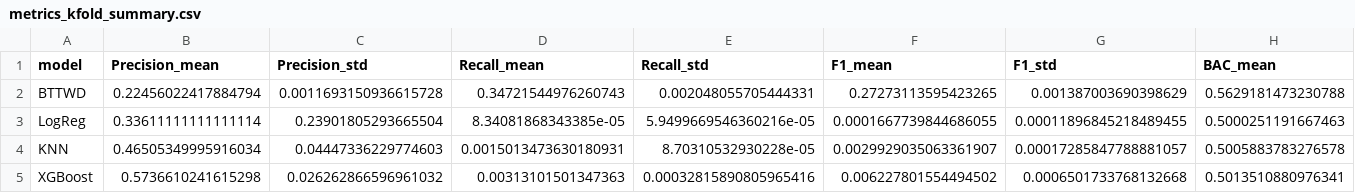
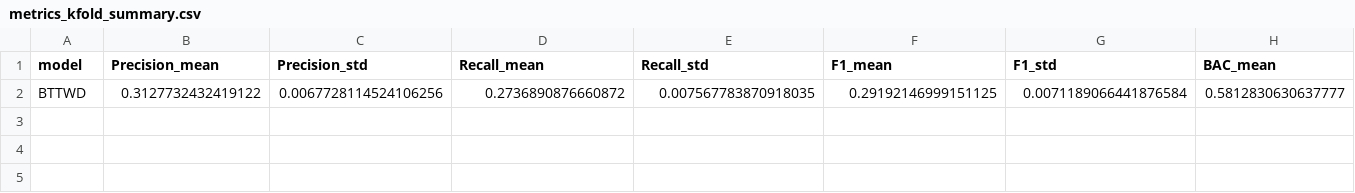
Before and after one commit to huanli-rua/BT-TWD, a CSV file: results/metrics_kfold_summary.csv, drawn as a sheet; only a part is shown; removed rows and columns are numbered as before the commit, all else as after; rows hold the shown columns only; the diff names each change by its address in the sheet, - before the commit and + after, or states it on an @@ line.

```diff
--- a/results/metrics_kfold_summary.csv
+++ b/results/metrics_kfold_summary.csv
-row 2: BTTWD | 0.22456022417884794 | 0.0011693150936615728 | 0.34721544976260743 | 0.002048055705444331 | 0.27273113595423265 | 0.001387003690398629 | 0.5629181473230788
-row 3: LogReg | 0.33611111111111114 | 0.23901805293665504 | 8.34081868343385e-05 | 5.9499669546360216e-05 | 0.0001667739844686055 | 0.00011896845218489455 | 0.5000251191667463
-row 4: KNN | 0.46505349995916034 | 0.04447336229774603 | 0.0015013473630180931 | 8.70310532930228e-05 | 0.0029929035063361907 | 0.00017285847788881057 | 0.5005883783276578
-row 5: XGBoost | 0.5736610241615298 | 0.026262866596961032 | 0.00313101501347363 | 0.00032815890805965416 | 0.006227801554494502 | 0.0006501733768132668 | 0.5013510880976341
+row 2: BTTWD | 0.3127732432419122 | 0.0067728114524106256 | 0.2736890876660872 | 0.007567783870918035 | 0.29192146999151125 | 0.0071189066441876584 | 0.5812830630637777
```
Also changed, not shown: results/metrics_kfold_per_fold.csv, 8 other files.
